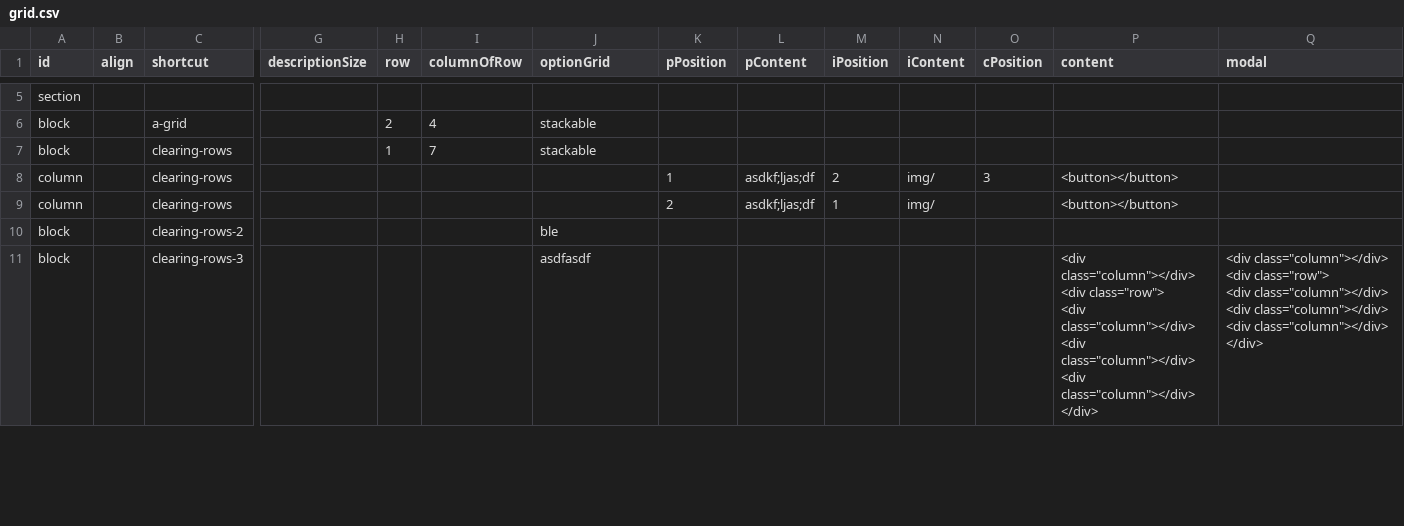
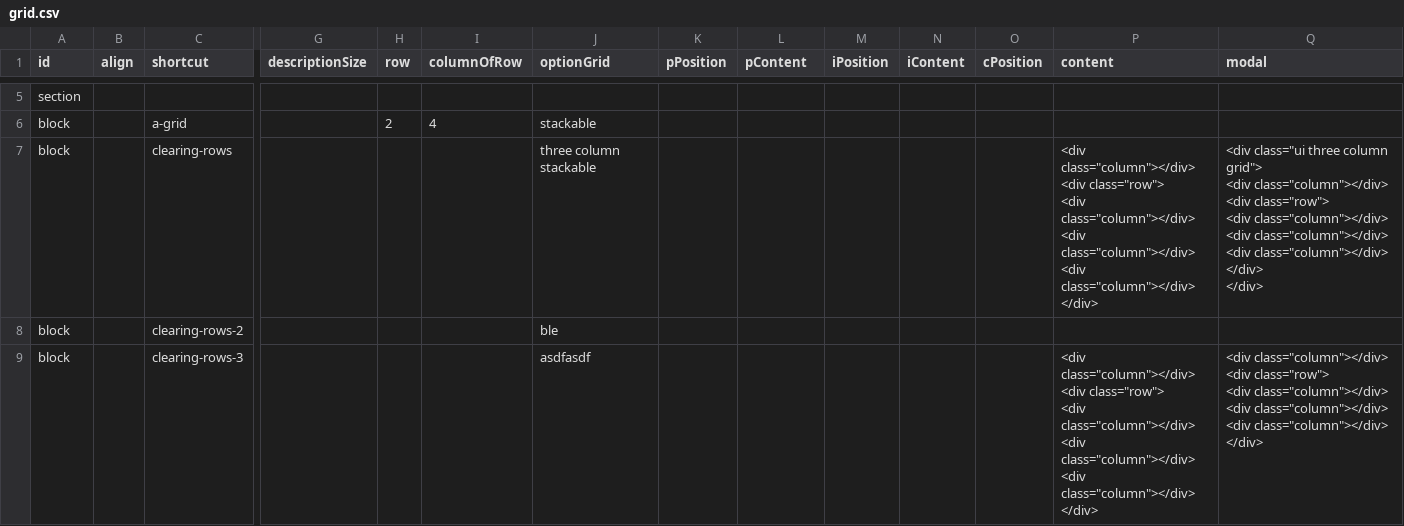
Before and after one commit to marcus8712/test, a CSV file: data/grid.csv, drawn as a sheet; only a part is shown, gaps mark what is left out; rows hold the shown columns only; ↵ is a line break in a cell; the diff names each change by its address in the sheet, - before the commit and + after, or states it on an @@ line.

Commit message:
update grid page

```diff
--- a/data/grid.csv
+++ b/data/grid.csv
-H7 (row): 1
+H7 (row): (empty)
-I7 (columnOfRow): 7
+I7 (columnOfRow): (empty)
-J7 (optionGrid): stackable
+J7 (optionGrid): three column stackable
-P7 (content): (empty)
+P7 (content): <div class="column"></div> ↵ <div class="row"> ↵ <div class="column"></div> ↵ <div class="column"></div> ↵ <div class="column"></div> ↵ </div>
-Q7 (modal): (empty)
+Q7 (modal): <div class="ui three column grid"> ↵ <div class="column"></div> ↵ <div class="row"> ↵ <div class="column"></div> ↵ <div class="column"></div> ↵ <div class="column"></div> ↵ </div> ↵ </div>
-row 8: column |  | clearing-rows |  |  |  |  | 1 | asdkf;ljas;df | 2 | img/ | 3 | <button></button>
-row 9: column |  | clearing-rows |  |  |  |  | 2 | asdkf;ljas;df | 1 | img/ |  | <button></button>
```
Also changed, not shown: 1 other file.
